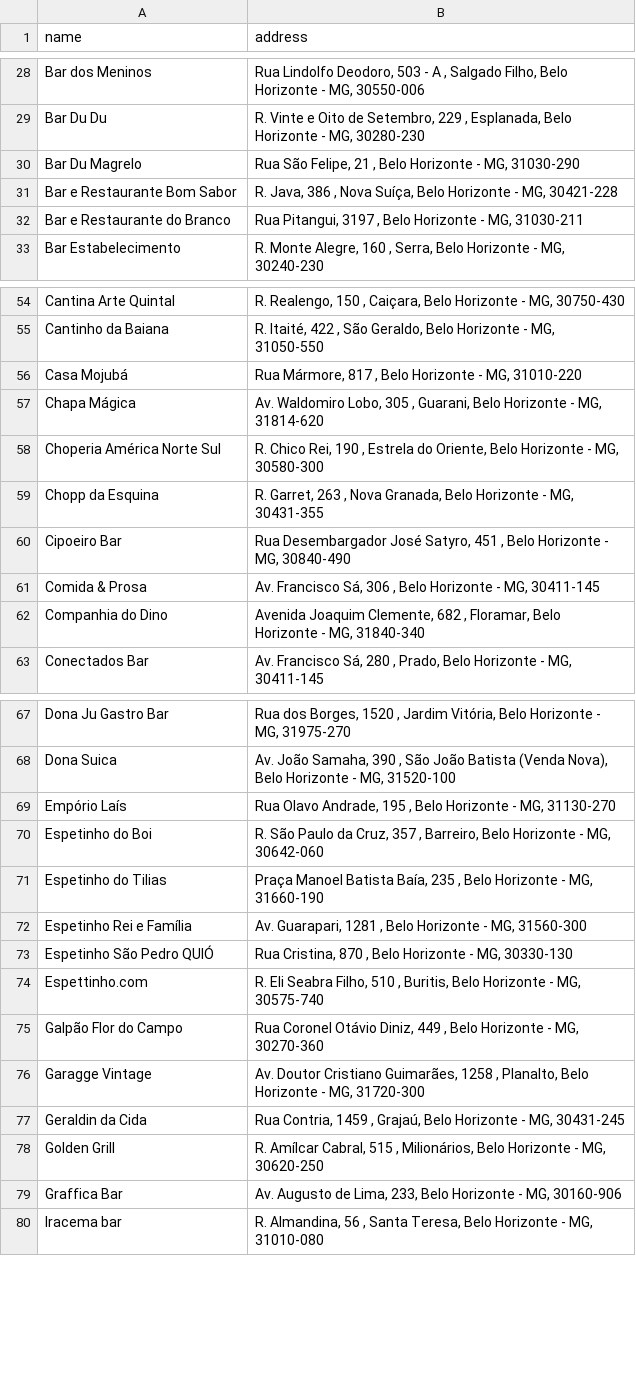
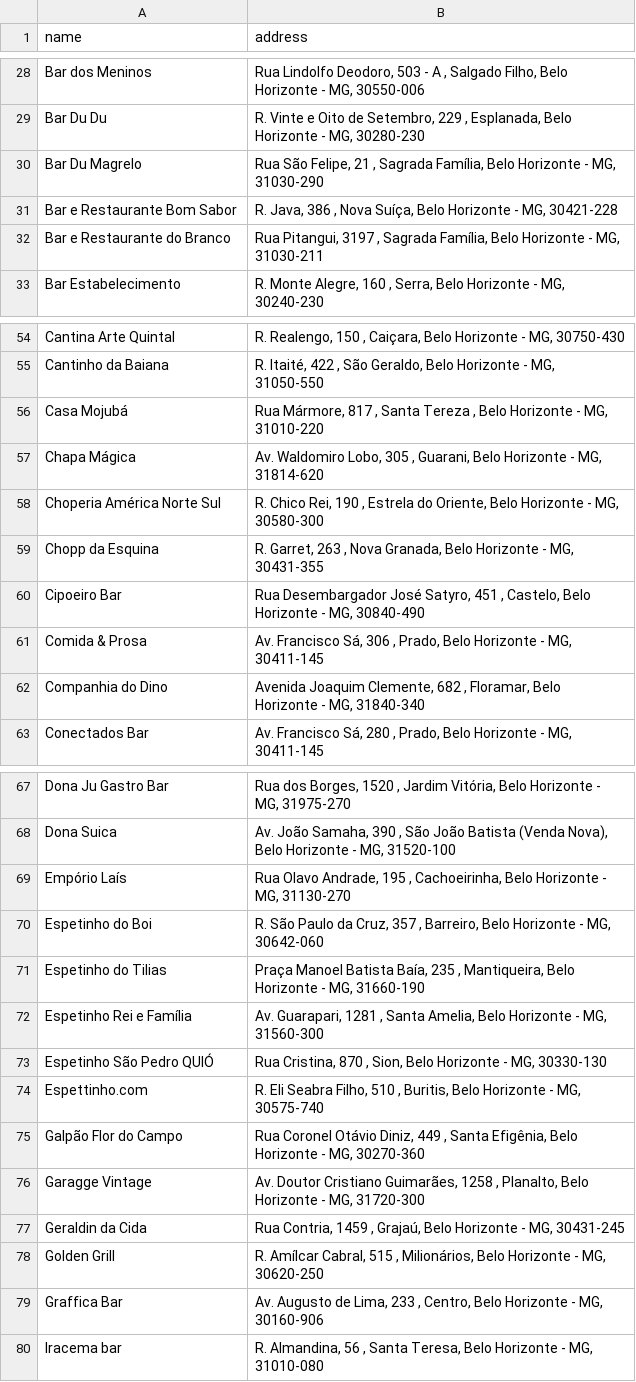
Before and after one commit to goulart-pedro/TP1-Alg2, a CSV file: butecos_bh.csv, drawn as a sheet; only a part is shown, gaps mark what is left out; the diff covers the shown part only.

```diff
--- a/butecos_bh.csv
+++ b/butecos_bh.csv
@@ -29,5 +29,5 @@ Bar dos Meninos;Rua Lindolfo Deodoro, 503 - A , Salgado Filho, Belo Horizonte -
 Bar Du Du;R. Vinte e Oito de Setembro, 229 , Esplanada, Belo Horizonte - MG, 30280-230
-Bar Du Magrelo;Rua São Felipe, 21  , Belo Horizonte - MG,  31030-290
+Bar Du Magrelo;Rua São Felipe, 21 , Sagrada Família, Belo Horizonte - MG, 31030-290
 Bar e Restaurante Bom Sabor;R. Java, 386  , Nova Suíça, Belo Horizonte - MG, 30421-228
-Bar e Restaurante do Branco;Rua Pitangui, 3197 , Belo Horizonte - MG, 31030-211
+Bar e Restaurante do Branco;Rua Pitangui, 3197 , Sagrada Família, Belo Horizonte - MG, 31030-211
 Bar Estabelecimento;R. Monte Alegre, 160 , Serra, Belo Horizonte - MG, 30240-230
@@ -55,3 +55,3 @@ Cantina Arte Quintal;R. Realengo, 150 , Caiçara, Belo Horizonte - MG, 30750-430
 Cantinho da Baiana;R. Itaité, 422 , São Geraldo, Belo Horizonte - MG, 31050-550
-Casa Mojubá;Rua Mármore, 817 , Belo Horizonte - MG, 31010-220
+Casa Mojubá;Rua Mármore, 817 , Santa Tereza , Belo Horizonte - MG, 31010-220
 Chapa Mágica;Av. Waldomiro Lobo, 305 , Guarani, Belo Horizonte - MG, 31814-620
@@ -59,4 +59,4 @@ Choperia América Norte Sul;R. Chico Rei, 190 , Estrela do Oriente, Belo Horizon
 Chopp da Esquina;R. Garret, 263 , Nova Granada, Belo Horizonte - MG, 30431-355
-Cipoeiro Bar;Rua Desembargador José Satyro, 451 , Belo Horizonte - MG, 30840-490
-Comida & Prosa;Av. Francisco Sá, 306 , Belo Horizonte - MG, 30411-145
+Cipoeiro Bar;Rua Desembargador José Satyro, 451 , Castelo, Belo Horizonte - MG, 30840-490
+Comida & Prosa;Av. Francisco Sá, 306 , Prado, Belo Horizonte - MG, 30411-145
 Companhia do Dino;Avenida Joaquim Clemente, 682 , Floramar, Belo Horizonte - MG, 31840-340
@@ -68,9 +68,9 @@ Dona Ju Gastro Bar;Rua dos Borges, 1520  , Jardim Vitória, Belo Horizonte - MG,
 Dona Suica;Av. João Samaha, 390 , São João Batista (Venda Nova), Belo Horizonte - MG, 31520-100
-Empório Laís;Rua Olavo Andrade, 195 , Belo Horizonte - MG, 31130-270
+Empório Laís;Rua Olavo Andrade, 195 , Cachoeirinha, Belo Horizonte - MG, 31130-270
 Espetinho do Boi;R. São Paulo da Cruz, 357 , Barreiro, Belo Horizonte - MG, 30642-060
-Espetinho do Tilias;Praça Manoel Batista Baía, 235  , Belo Horizonte - MG, 31660-190
-Espetinho Rei e Família;Av. Guarapari, 1281 ,  Belo Horizonte - MG, 31560-300
-Espetinho São Pedro QUIÓ;Rua Cristina, 870 , Belo Horizonte - MG, 30330-130
+Espetinho do Tilias;Praça Manoel Batista Baía, 235 , Mantiqueira, Belo Horizonte - MG, 31660-190
+Espetinho Rei e Família;Av. Guarapari, 1281 , Santa Amelia, Belo Horizonte - MG, 31560-300
+Espetinho São Pedro QUIÓ;Rua Cristina, 870 , Sion, Belo Horizonte - MG, 30330-130
 Espettinho.com;R. Eli Seabra Filho, 510 , Buritis, Belo Horizonte - MG, 30575-740
-Galpão Flor do Campo;Rua Coronel Otávio Diniz, 449 , Belo Horizonte - MG, 30270-360
+Galpão Flor do Campo;Rua Coronel Otávio Diniz, 449 , Santa Efigênia, Belo Horizonte - MG, 30270-360
 Garagge Vintage;Av. Doutor Cristiano Guimarães, 1258 , Planalto, Belo Horizonte - MG, 31720-300
@@ -78,3 +78,3 @@ Geraldin da Cida;Rua Contria, 1459 , Grajaú, Belo Horizonte - MG, 30431-245
 Golden Grill;R. Amílcar Cabral, 515 , Milionários, Belo Horizonte - MG, 30620-250
-Graffica Bar;Av. Augusto de Lima, 233, Belo Horizonte - MG, 30160-906
+Graffica Bar;Av. Augusto de Lima, 233 , Centro, Belo Horizonte - MG, 30160-906
 Iracema bar;R. Almandina, 56 , Santa Teresa, Belo Horizonte - MG, 31010-080
```
Also changed, not shown: 25 edited cells elsewhere in this file.
